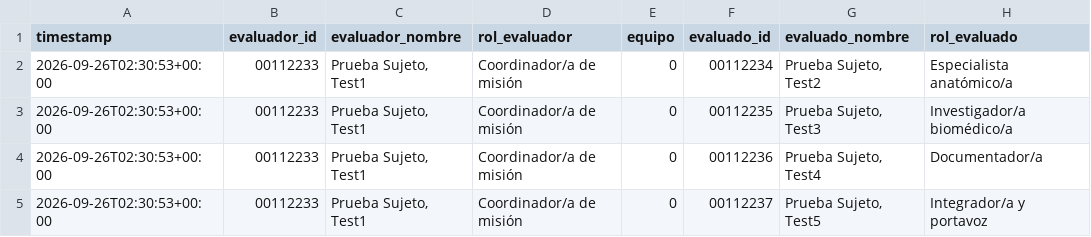
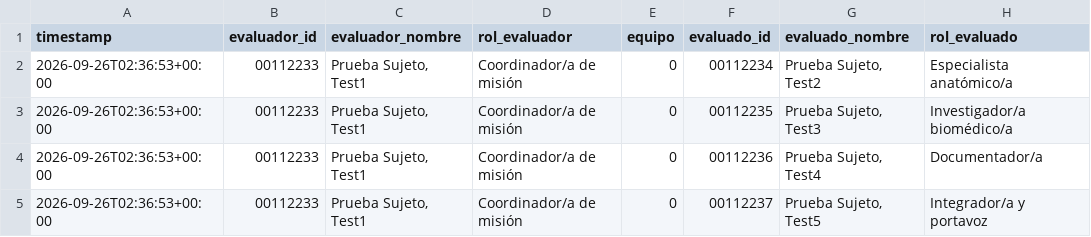
Before and after one commit to Alejandra-LozC/mision03, a CSV file: results.csv, drawn as a sheet; only a part is shown; the diff names each change by its address in the sheet, - before the commit and + after, or states it on an @@ line.

Commit message:
Actualizar results.csv de coevaluación Misión 03

```diff
--- a/results.csv
+++ b/results.csv
-A2:A5 (timestamp): 2026-09-26T02:30:53+00:00
+A2:A5 (timestamp): 2026-09-26T02:36:53+00:00
```
